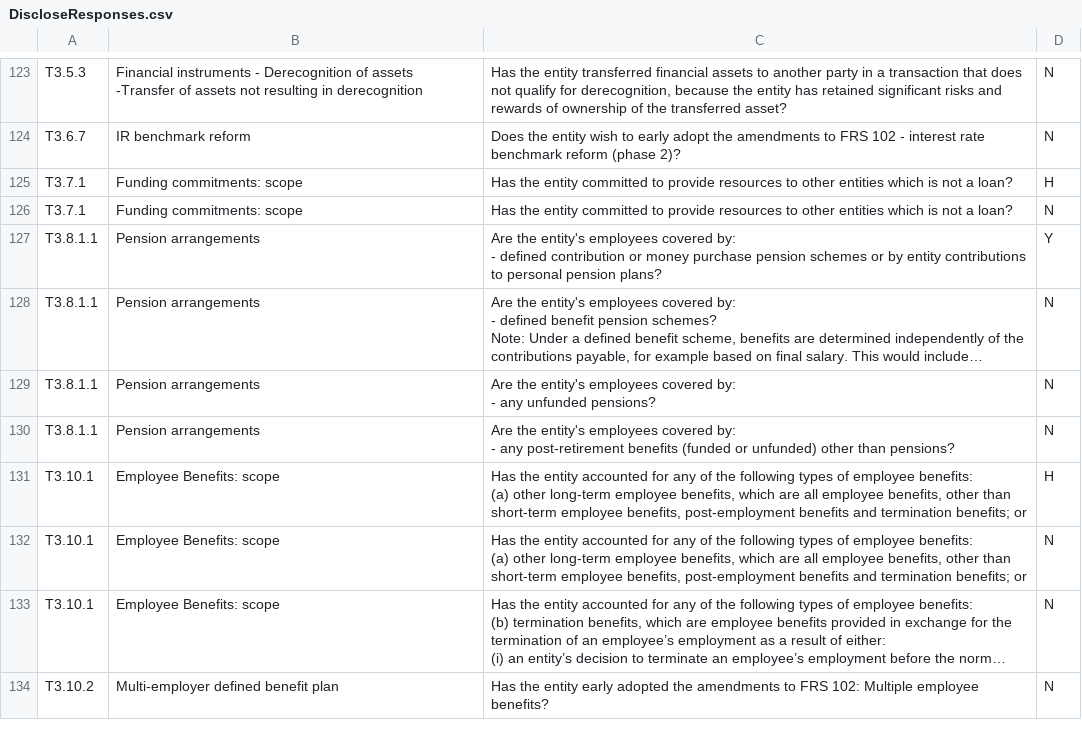
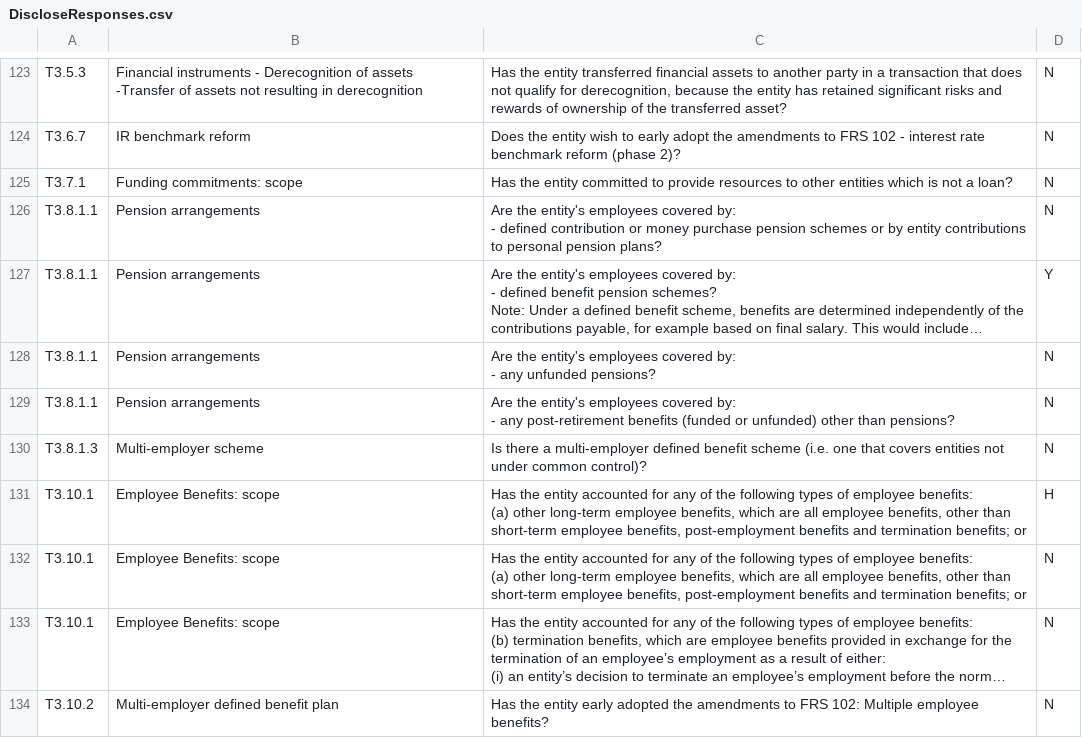
Before and after one commit to GavinPwC/Disclosure_IFRS, a CSV file: src/main/java/Data Files/DiscloseResponses.csv, drawn as a sheet; only a part is shown, gaps mark what is left out; long unchanged cells end in …; removed rows and columns are numbered as before the commit, all else as after; the diff names each change by its address in the sheet, - before the commit and + after, or states it on an @@ line.

```diff
--- a/src/main/java/Data Files/DiscloseResponses.csv
+++ b/src/main/java/Data Files/DiscloseResponses.csv
-row 125: T3.7.1 | Funding commitments: scope | Has the entity committed to provide resources to other entities which is not a loan? | H
-D126: Y
+D126: N
-D127: N
+D127: Y
+row 130: T3.8.1.3 | Multi-employer scheme | Is there a multi-employer defined benefit scheme (i.e. one that covers entities not under common control)? | N
```
Also changed, not shown: src/main/java/Data Files/DataFRS102.csv, src/main/java/Data Files/DiscrepanciesFile.csv, 10 other files.
